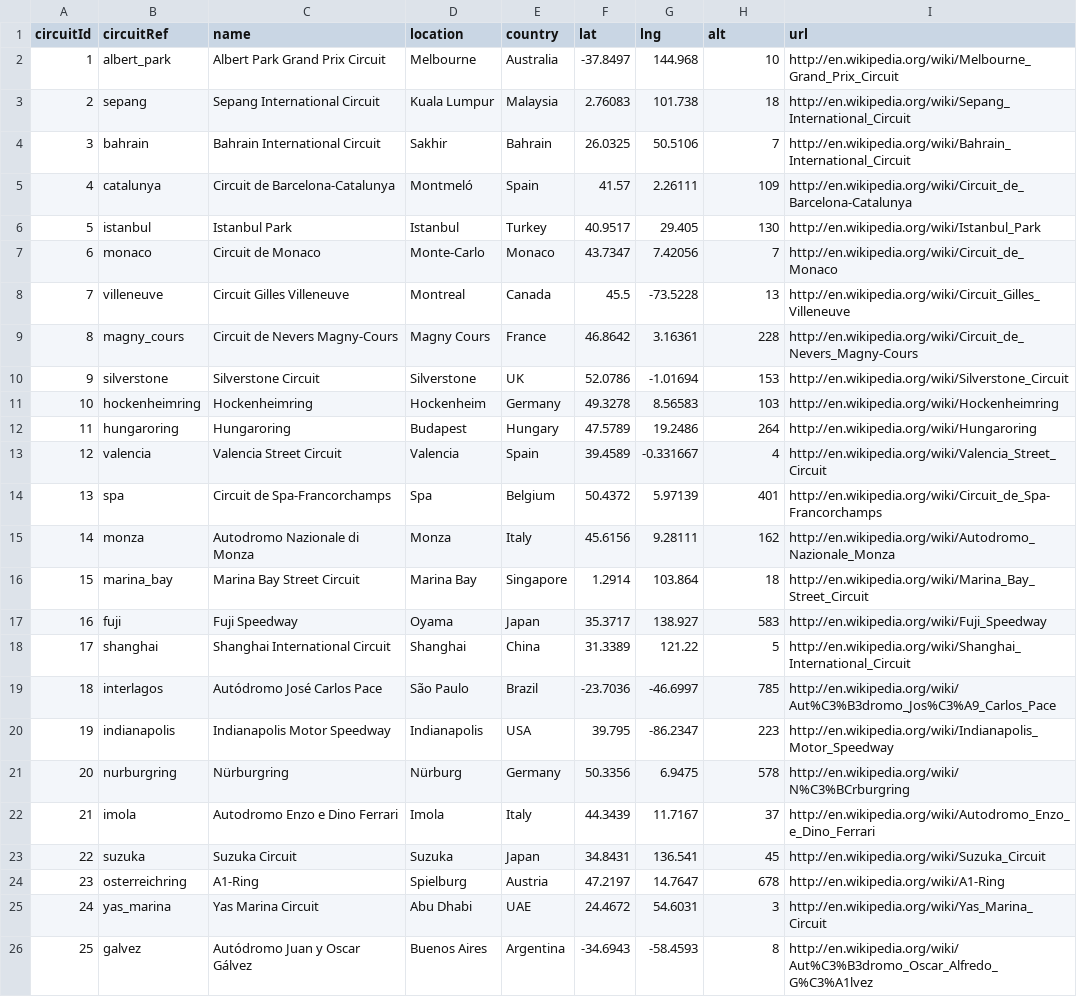
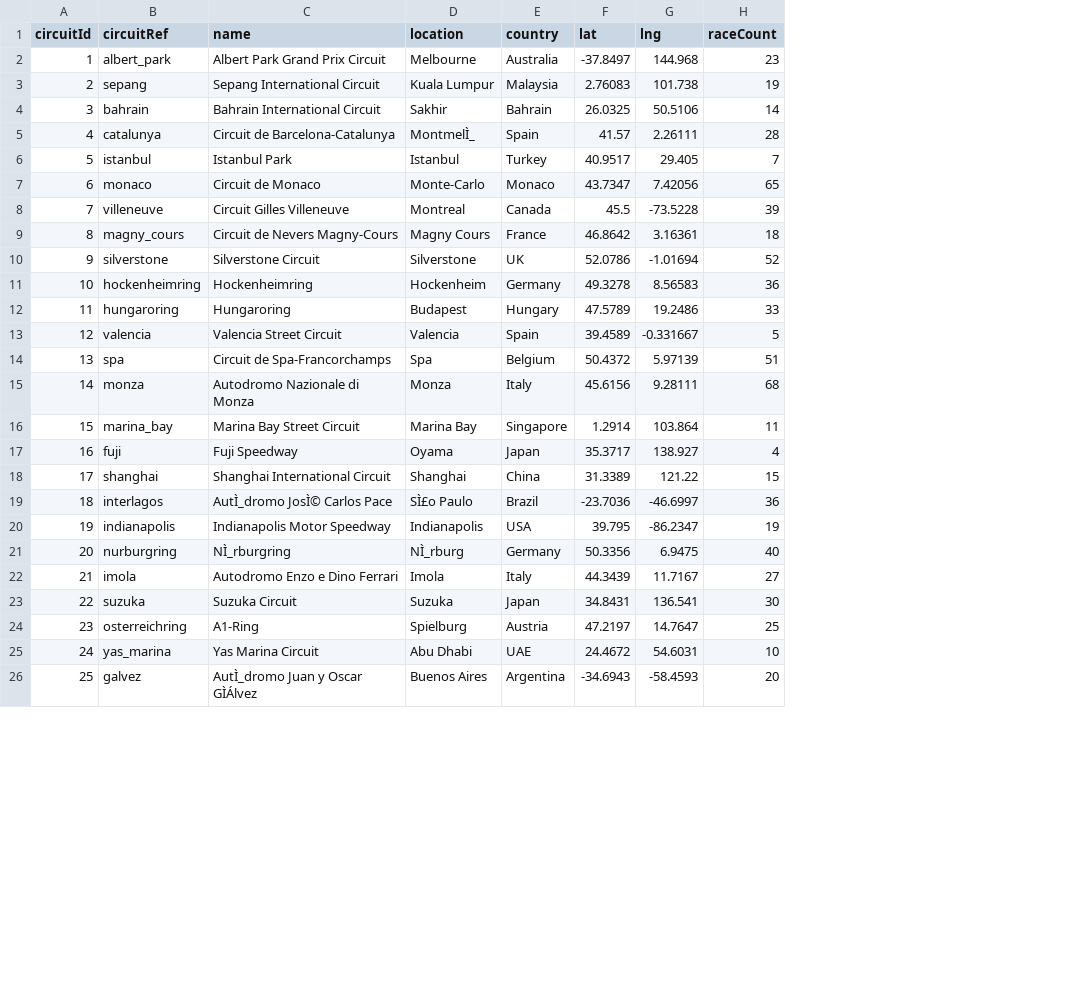
Before and after one commit to HarunErgi/FIT3179Assignment2, a CSV file: circuits.csv, drawn as a sheet; only a part is shown; the diff covers the shown part only; the diff names each change by its address in the sheet, - before the commit and + after, or states it on an @@ line.

Commit message:
Add files via upload

```diff
--- a/circuits.csv
+++ b/circuits.csv
-column I (url), rows 2-26: http://en.wikipedia.org/wiki/Melbourne_Grand_Prix_Circuit | http://en.wikipedia.org/wiki/Sepang_International_Circuit | http://en.wikipedia.org/wiki/Bahrain_International_Circuit | http://en.wikipedia.org/wiki/Circuit_de_Barcelona-Catalunya | http://en.wikipedia.org/wiki/Istanbul_Park | http://en.wikipedia.org/wiki/Circuit_de_Monaco | http://en.wikipedia.org/wiki/Circuit_Gilles_Villeneuve | http://en.wikipedia.org/wiki/Circuit_de_Nevers_Magny-Cours | http://en.wikipedia.org/wiki/Silverstone_Circuit | http://en.wikipedia.org/wiki/Hockenheimring | http://en.wikipedia.org/wiki/Hungaroring | http://en.wikipedia.org/wiki/Valencia_Street_Circuit | http://en.wikipedia.org/wiki/Circuit_de_Spa-Francorchamps | http://en.wikipedia.org/wiki/Autodromo_Nazionale_Monza | http://en.wikipedia.org/wiki/Marina_Bay_Street_Circuit | http://en.wikipedia.org/wiki/Fuji_Speedway | http://en.wikipedia.org/wiki/Shanghai_International_Circuit | http://en.wikipedia.org/wiki/Aut%C3%B3dromo_Jos%C3%A9_Carlos_Pace | http://en.wikipedia.org/wiki/Indianapolis_Motor_Speedway | http://en.wikipedia.org/wiki/N%C3%BCrburgring | http://en.wikipedia.org/wiki/Autodromo_Enzo_e_Dino_Ferrari | http://en.wikipedia.org/wiki/Suzuka_Circuit | http://en.wikipedia.org/wiki/A1-Ring | http://en.wikipedia.org/wiki/Yas_Marina_Circuit | http://en.wikipedia.org/wiki/Aut%C3%B3dromo_Oscar_Alfredo_G%C3%A1lvez
-H1: alt
+H1: raceCount
-H2 (raceCount): 10
+H2 (raceCount): 23
-H3 (raceCount): 18
+H3 (raceCount): 19
-H4 (raceCount): 7
+H4 (raceCount): 14
-D5 (location): Montmeló
+D5 (location): MontmelÌ_
-H5 (raceCount): 109
+H5 (raceCount): 28
-H6 (raceCount): 130
+H6 (raceCount): 7
-H7 (raceCount): 7
+H7 (raceCount): 65
-H8 (raceCount): 13
+H8 (raceCount): 39
-H9 (raceCount): 228
+H9 (raceCount): 18
-H10 (raceCount): 153
+H10 (raceCount): 52
-H11 (raceCount): 103
+H11 (raceCount): 36
-H12 (raceCount): 264
+H12 (raceCount): 33
-H13 (raceCount): 4
+H13 (raceCount): 5
-H14 (raceCount): 401
+H14 (raceCount): 51
-H15 (raceCount): 162
+H15 (raceCount): 68
-H16 (raceCount): 18
+H16 (raceCount): 11
-H17 (raceCount): 583
+H17 (raceCount): 4
-H18 (raceCount): 5
+H18 (raceCount): 15
-C19 (name): Autódromo José Carlos Pace
+C19 (name): AutÌ_dromo JosÌ© Carlos Pace
-D19 (location): São Paulo
+D19 (location): SÌ£o Paulo
-H19 (raceCount): 785
+H19 (raceCount): 36
-H20 (raceCount): 223
+H20 (raceCount): 19
-C21 (name): Nürburgring
+C21 (name): NÌ_rburgring
-D21 (location): Nürburg
+D21 (location): NÌ_rburg
-H21 (raceCount): 578
+H21 (raceCount): 40
-H22 (raceCount): 37
+H22 (raceCount): 27
-H23 (raceCount): 45
+H23 (raceCount): 30
-H24 (raceCount): 678
+H24 (raceCount): 25
-H25 (raceCount): 3
+H25 (raceCount): 10
-C26 (name): Autódromo Juan y Oscar Gálvez
+C26 (name): AutÌ_dromo Juan y Oscar GÌÁlvez
-H26 (raceCount): 8
+H26 (raceCount): 20
```
Also changed, not shown: 4 removed rows and 52 edited cells elsewhere in this file.
